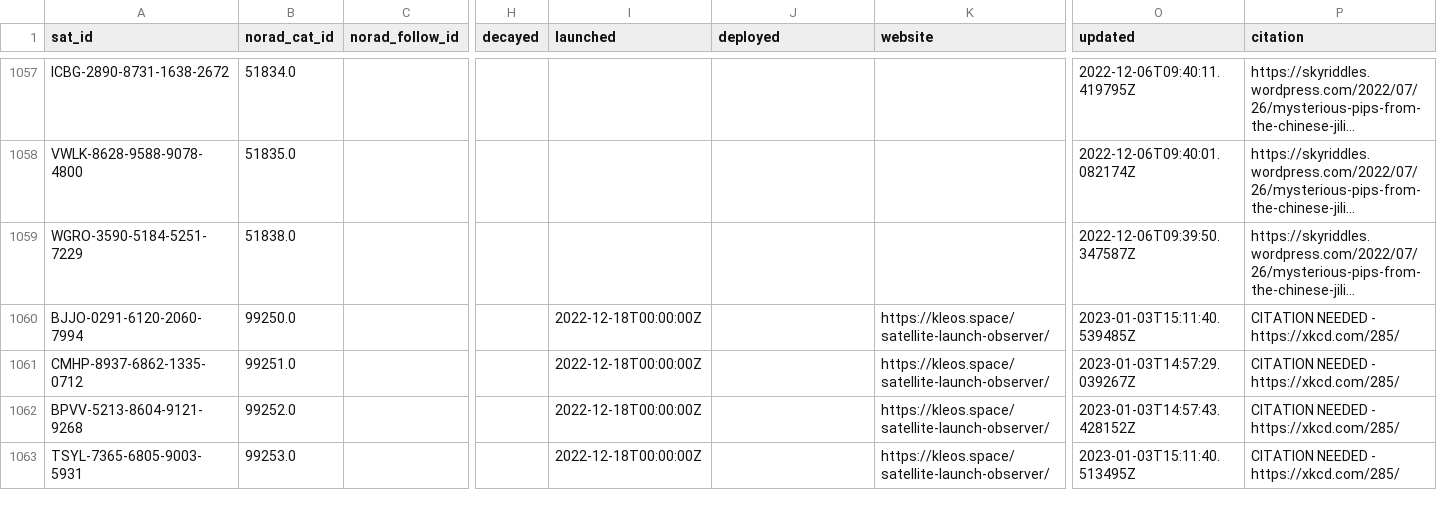
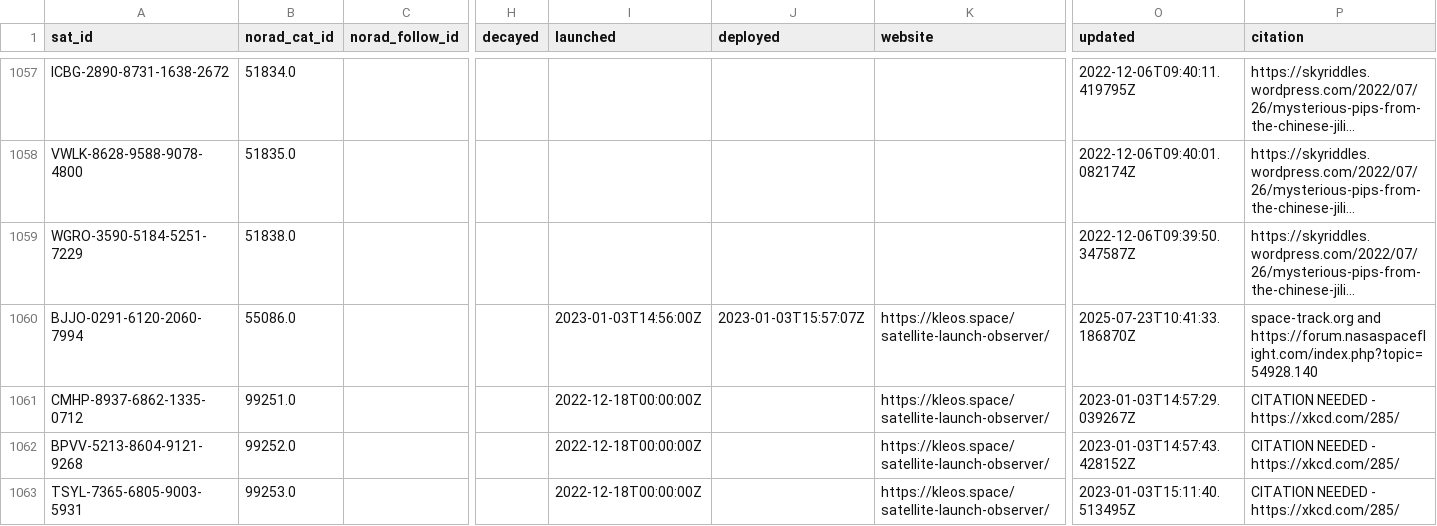
Before and after one commit to muzihuaner/amateur-satellite-database, a CSV file: data/satnogs.csv, drawn as a sheet; only a part is shown, gaps mark what is left out; long unchanged cells end in …; the diff covers the shown part only; the diff names each change by its address in the sheet, - before the commit and + after, or states it on an @@ line.

```diff
--- a/data/satnogs.csv
+++ b/data/satnogs.csv
-B1060 (norad_cat_id): 99250.0
+B1060 (norad_cat_id): 55086.0
-I1060 (launched): 2022-12-18T00:00:00Z
+I1060 (launched): 2023-01-03T14:56:00Z
-J1060 (deployed): (empty)
+J1060 (deployed): 2023-01-03T15:57:07Z
-O1060 (updated): 2023-01-03T15:11:40.539485Z
+O1060 (updated): 2025-07-23T10:41:33.186870Z
-P1060 (citation): CITATION NEEDED - https://xkcd.com/285/
+P1060 (citation): space-track.org and https://forum.nasaspaceflight.com/index.php?topic=54928.140
```
Also changed, not shown: 30 edited cells elsewhere in this file, 1 other file.
